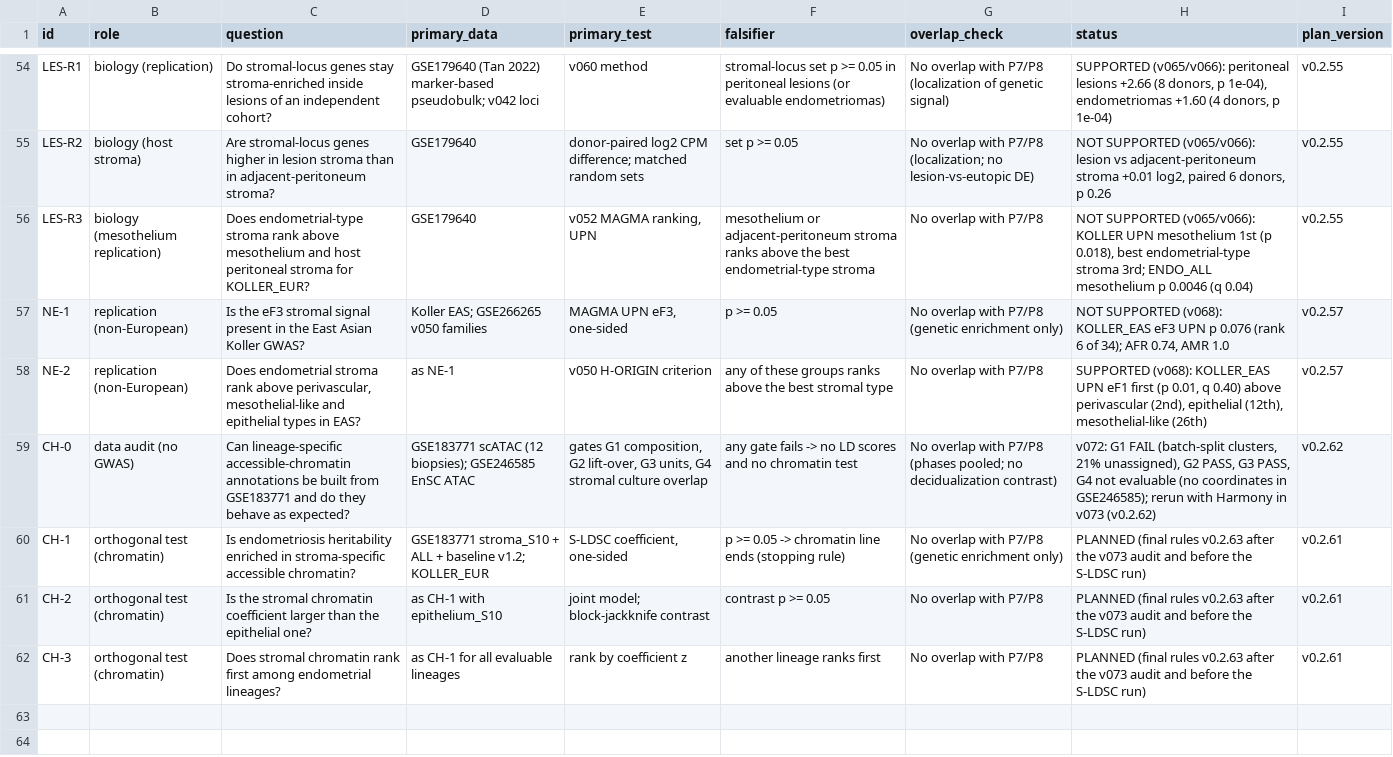
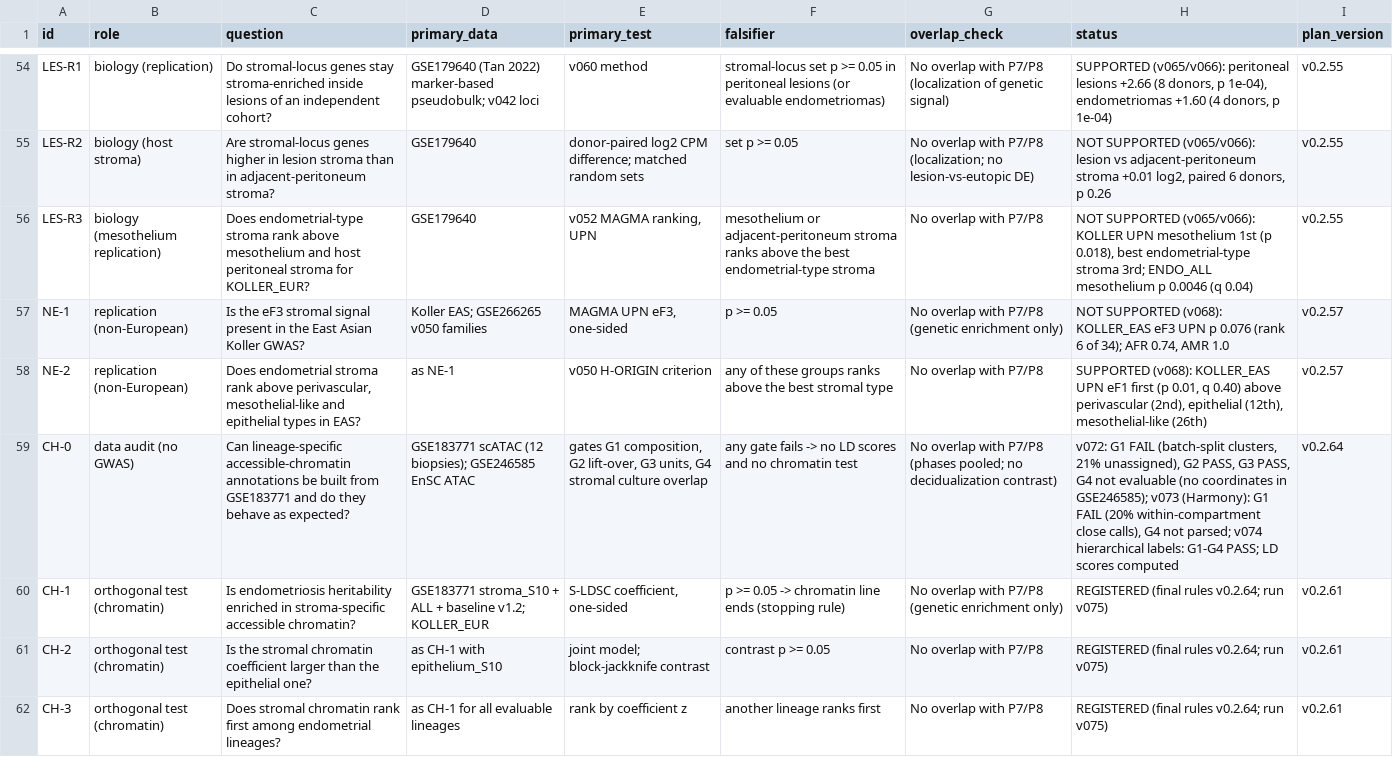
Before and after one commit to Helen2813/paper9, a CSV file: docs/registry/P9_HYPOTHESES.csv, drawn as a sheet; only a part is shown, gaps mark what is left out; the diff names each change by its address in the sheet, - before the commit and + after, or states it on an @@ line.

```diff
--- a/docs/registry/P9_HYPOTHESES.csv
+++ b/docs/registry/P9_HYPOTHESES.csv
-H59 (status): …in GSE246585); rerun with Harmony in v073 (v0.2.62)
+H59 (status): …in GSE246585); v073 (Harmony): G1 FAIL (20% within-compartment close calls), G4 not parsed; v074 hierarchical labels: G1-G4 PASS; LD scores computed
-I59 (plan_version): v0.2.62
+I59 (plan_version): v0.2.64
-H60:H62 (status): PLANNED (final rules v0.2.63 after the v073 audit and before the S-LDSC run)
+H60:H62 (status): REGISTERED (final rules v0.2.64; run v075)
```
Also changed, not shown: 15 other files.
